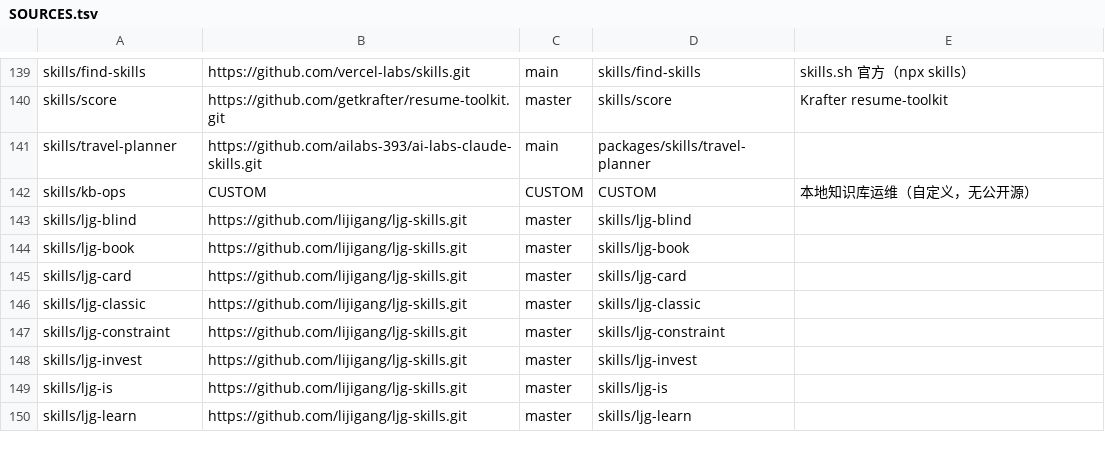
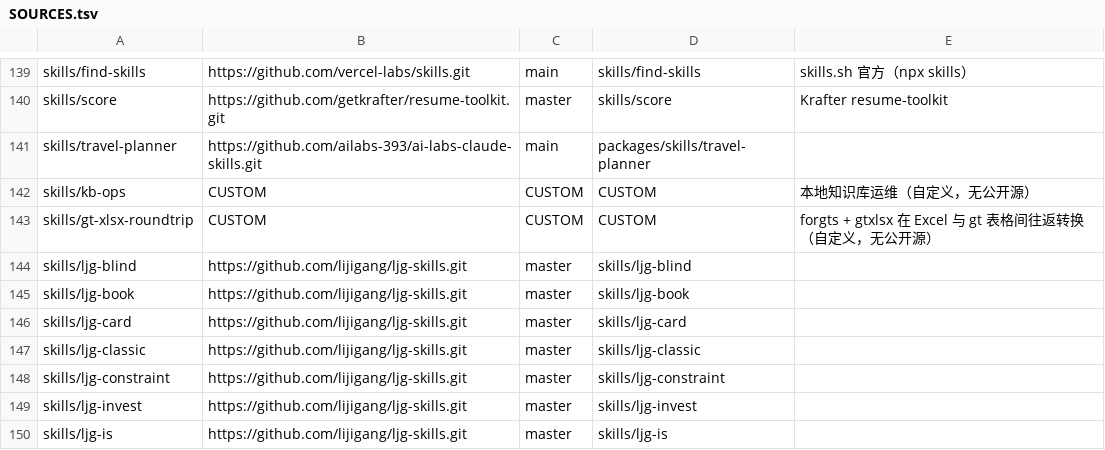
Before and after one commit to wtbxsjy/my_skills, a TSV file: SOURCES.tsv, drawn as a sheet; only a part is shown, gaps mark what is left out; the shorter side is filled out with more unchanged rows; the diff names each change by its address in the sheet, - before the commit and + after, or states it on an @@ line.

```diff
--- a/SOURCES.tsv
+++ b/SOURCES.tsv
+row 143: skills/gt-xlsx-roundtrip | CUSTOM | CUSTOM | CUSTOM | forgts + gtxlsx 在 Excel 与 gt 表格间往返转换（自定义，无公开源）
```
Also changed, not shown: 8 other files.
